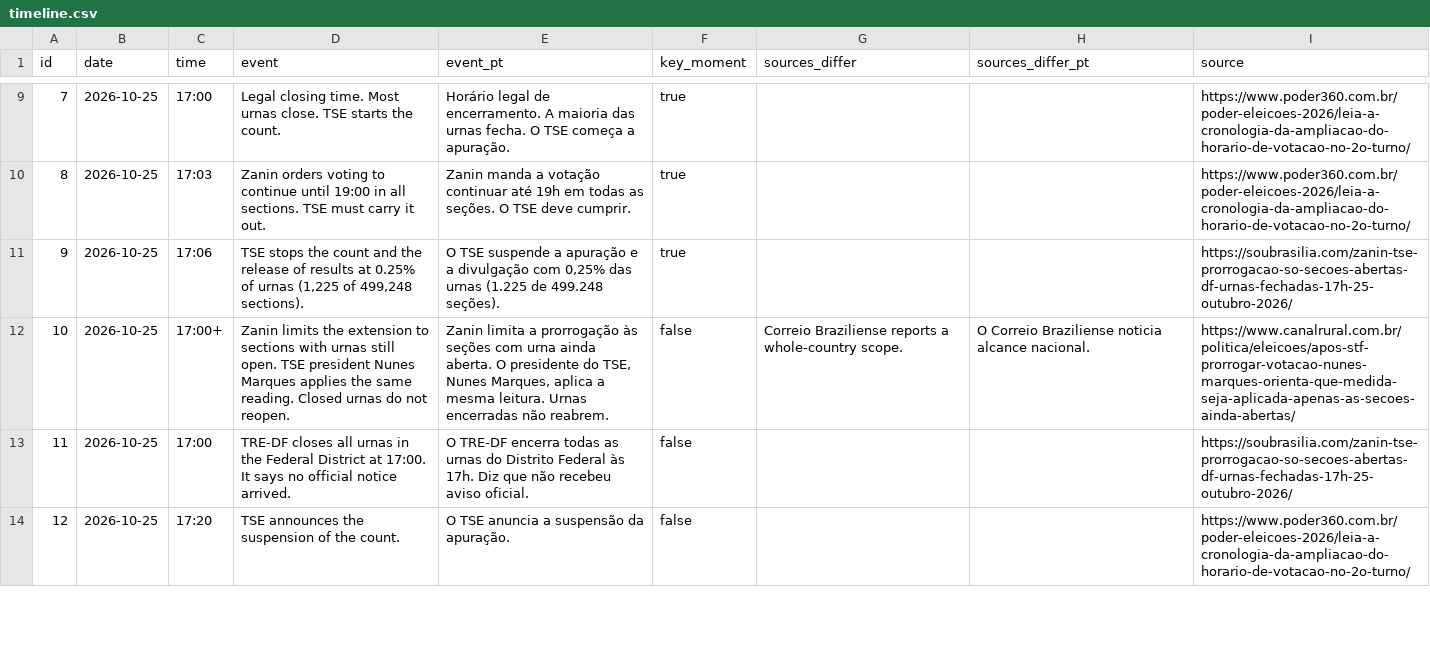
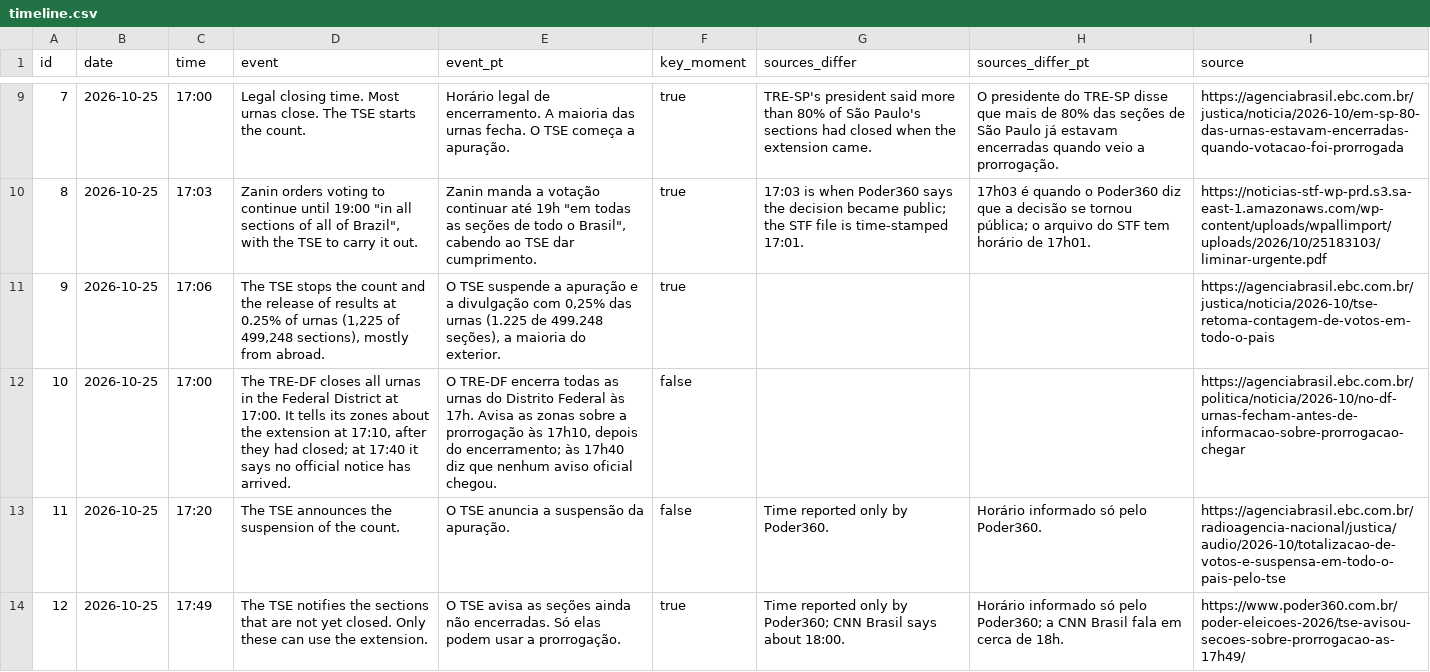
Before and after one commit to leonemendes/brasil-2026-segundo-turno, a CSV file: public/data/timeline.csv, drawn as a sheet; only a part is shown, gaps mark what is left out; the diff covers the shown part only.

Commit message:
fix: fact-check the election-day timeline against official sources
Thirteen of twenty events corrected after checking each claim against the STF decision documents, Agência Brasil, Reuters and other national outlets. Weak sources (a local blog, live blogs, regional sites) are replaced, times reported by only one outlet are marked, and the latest municipal runoff results are included.

```diff
--- a/public/data/timeline.csv
+++ b/public/data/timeline.csv
@@ -9,6 +9,6 @@ id,date,time,event,event_pt,key_moment,sources_differ,sources_differ_pt,source
-7,2026-10-25,17:00,Legal closing time. Most urnas close. TSE starts the count.,Horário legal de encerramento. A maioria das urnas fecha. O TSE começa a apuração.,true,,,https://www.poder360.com.br/poder-eleicoes-2026/leia-a-cronologia-da-ampliacao-do-horario-de-votacao-no-2o-turno/
-8,2026-10-25,17:03,Zanin orders voting to continue until 19:00 in all sections. TSE must carry it out.,Zanin manda a votação continuar até 19h em todas as seções. O TSE deve cumprir.,true,,,https://www.poder360.com.br/poder-eleicoes-2026/leia-a-cronologia-da-ampliacao-do-horario-de-votacao-no-2o-turno/
-9,2026-10-25,17:06,"TSE stops the count and the release of results at 0.25% of urnas (1,225 of 499,248 sections).","O TSE suspende a apuração e a divulgação com 0,25% das urnas (1.225 de 499.248 seções).",true,,,https://soubrasilia.com/zanin-tse-prorrogacao-so-secoes-abertas-df-urnas-fechadas-17h-25-outubro-2026/
-10,2026-10-25,17:00+,Zanin limits the extension to sections with urnas still open. TSE president Nunes Marques applies the same reading. Closed urnas do not reopen.,"Zanin limita a prorrogação às seções com urna ainda aberta. O presidente do TSE, Nunes Marques, aplica a mesma leitura. Urnas encerradas não reabrem.",false,Correio Braziliense reports a whole-country scope.,O Correio Braziliense noticia alcance nacional.,https://www.canalrural.com.br/politica/eleicoes/apos-stf-prorrogar-votacao-nunes-marques-orienta-que-medida-seja-aplicada-apenas-as-secoes-ainda-abertas/
-11,2026-10-25,17:00,TRE-DF closes all urnas in the Federal District at 17:00. It says no official notice arrived.,O TRE-DF encerra todas as urnas do Distrito Federal às 17h. Diz que não recebeu aviso oficial.,false,,,https://soubrasilia.com/zanin-tse-prorrogacao-so-secoes-abertas-df-urnas-fechadas-17h-25-outubro-2026/
-12,2026-10-25,17:20,TSE announces the suspension of the count.,O TSE anuncia a suspensão da apuração.,false,,,https://www.poder360.com.br/poder-eleicoes-2026/leia-a-cronologia-da-ampliacao-do-horario-de-votacao-no-2o-turno/
+7,2026-10-25,17:00,Legal closing time. Most urnas close. The TSE starts the count.,Horário legal de encerramento. A maioria das urnas fecha. O TSE começa a apuração.,true,TRE-SP's president said more than 80% of São Paulo's sections had closed when the extension came.,O presidente do TRE-SP disse que mais de 80% das seções de São Paulo já estavam encerradas quando veio a prorrogação.,https://agenciabrasil.ebc.com.br/justica/noticia/2026-10/em-sp-80-das-urnas-estavam-encerradas-quando-votacao-foi-prorrogada
+8,2026-10-25,17:03,"Zanin orders voting to continue until 19:00 ""in all sections of all of Brazil"", with the TSE to carry it out.","Zanin manda a votação continuar até 19h ""em todas as seções de todo o Brasil"", cabendo ao TSE dar cumprimento.",true,17:03 is when Poder360 says the decision became public; the STF file is time-stamped 17:01.,17h03 é quando o Poder360 diz que a decisão se tornou pública; o arquivo do STF tem horário de 17h01.,https://noticias-stf-wp-prd.s3.sa-east-1.amazonaws.com/wp-content/uploads/wpallimport/uploads/2026/10/25183103/liminar-urgente.pdf
+9,2026-10-25,17:06,"The TSE stops the count and the release of results at 0.25% of urnas (1,225 of 499,248 sections), mostly from abroad.","O TSE suspende a apuração e a divulgação com 0,25% das urnas (1.225 de 499.248 seções), a maioria do exterior.",true,,,https://agenciabrasil.ebc.com.br/justica/noticia/2026-10/tse-retoma-contagem-de-votos-em-todo-o-pais
+10,2026-10-25,17:00,"The TRE-DF closes all urnas in the Federal District at 17:00. It tells its zones about the extension at 17:10, after they had closed; at 17:40 it says no official notice has arrived.","O TRE-DF encerra todas as urnas do Distrito Federal às 17h. Avisa as zonas sobre a prorrogação às 17h10, depois do encerramento; às 17h40 diz que nenhum aviso oficial chegou.",false,,,https://agenciabrasil.ebc.com.br/politica/noticia/2026-10/no-df-urnas-fecham-antes-de-informacao-sobre-prorrogacao-chegar
+11,2026-10-25,17:20,The TSE announces the suspension of the count.,O TSE anuncia a suspensão da apuração.,false,Time reported only by Poder360.,Horário informado só pelo Poder360.,https://agenciabrasil.ebc.com.br/radioagencia-nacional/justica/audio/2026-10/totalizacao-de-votos-e-suspensa-em-todo-o-pais-pelo-tse
+12,2026-10-25,17:49,The TSE notifies the sections that are not yet closed. Only these can use the extension.,O TSE avisa as seções ainda não encerradas. Só elas podem usar a prorrogação.,true,Time reported only by Poder360; CNN Brasil says about 18:00.,Horário informado só pelo Poder360; a CNN Brasil fala em cerca de 18h.,https://www.poder360.com.br/poder-eleicoes-2026/tse-avisou-secoes-sobre-prorrogacao-as-17h49/
```
Also changed, not shown: 63 edited cells elsewhere in this file, 11 other files.
